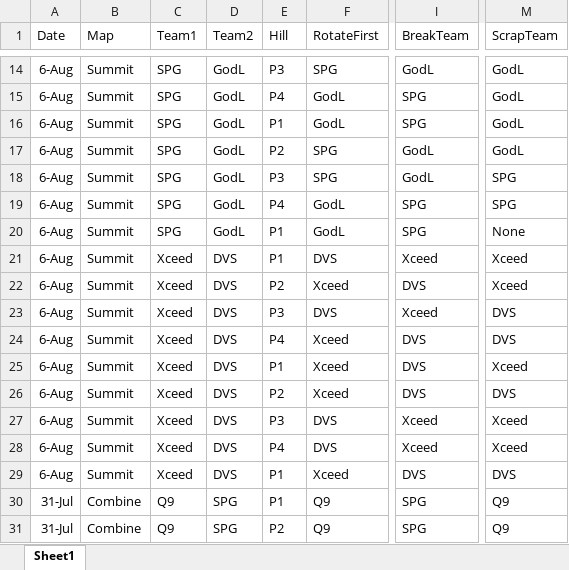
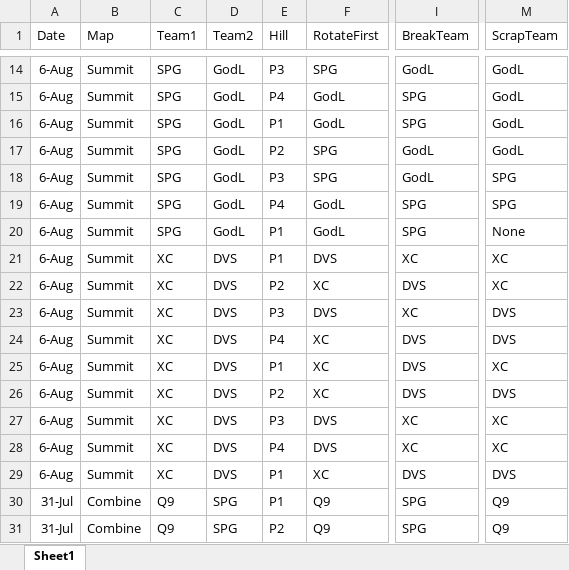
Before and after one commit to anshxl/codm-analytics, an Excel workbook: Week2/HP/hp.xlsx, sheet Sheet1, drawn as a sheet; only a part is shown, gaps mark what is left out; values as stored, in another font and other column widths than the file's, no borders; the diff covers the shown part only; the diff names each change by its address in the sheet, - before the commit and + after, or states it on an @@ line.

```diff
--- a/Week2/HP/hp.xlsx (sheet Sheet1)
+++ b/Week2/HP/hp.xlsx (sheet Sheet1)
-C21:C29 (Team1): Xceed
+C21:C29 (Team1): XC
-I21 (BreakTeam): Xceed
+I21 (BreakTeam): XC
-M21:M22 (ScrapTeam): Xceed
+M21:M22 (ScrapTeam): XC
-F22 (RotateFirst): Xceed
+F22 (RotateFirst): XC
-I23 (BreakTeam): Xceed
+I23 (BreakTeam): XC
-F24:F26 (RotateFirst): Xceed
+F24:F26 (RotateFirst): XC
-M25 (ScrapTeam): Xceed
+M25 (ScrapTeam): XC
-I27:I28 (BreakTeam): Xceed
+I27:I28 (BreakTeam): XC
-M27:M28 (ScrapTeam): Xceed
+M27:M28 (ScrapTeam): XC
-F29 (RotateFirst): Xceed
+F29 (RotateFirst): XC
```
Also changed, not shown: 48 added rows elsewhere in this sheet, Week2/Control/control.xlsx, Week2/SnD/snd.xlsx, 30 other files.
